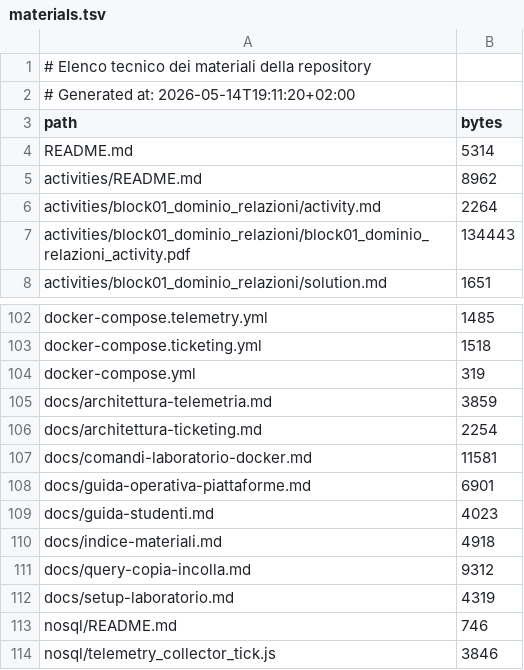
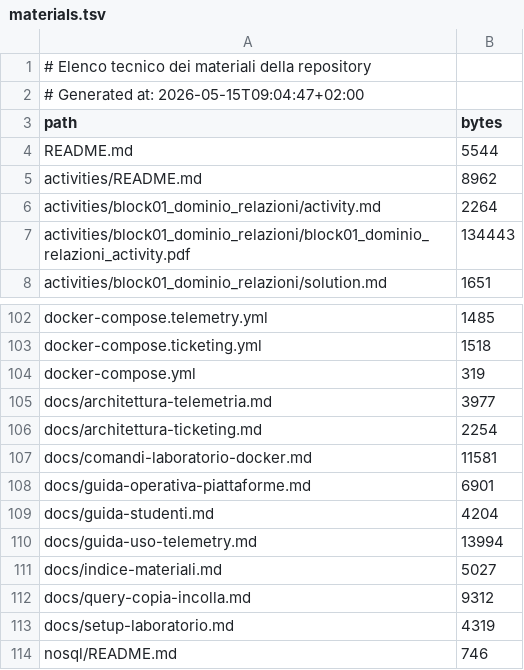
Before and after one commit to vollero/2026_UCBM_Academy_Master_ENEL, a TSV file: manifest/materials.tsv, drawn as a sheet; only a part is shown, gaps mark what is left out; the shorter side is filled out with more unchanged rows.

Commit message:
Add telemetry classroom usage guide

```diff
--- a/manifest/materials.tsv
+++ b/manifest/materials.tsv
@@ -1,5 +1,5 @@
 # Elenco tecnico dei materiali della repository
-# Generated at: 2026-05-14T19:11:20+02:00
+# Generated at: 2026-05-15T09:04:47+02:00
 path	bytes
-README.md	5314
+README.md	5544
 activities/README.md	8962
@@ -104,3 +104,3 @@ docker-compose.ticketing.yml	1518
 docker-compose.yml	319
-docs/architettura-telemetria.md	3859
+docs/architettura-telemetria.md	3977
 docs/architettura-ticketing.md	2254
@@ -108,4 +108,5 @@ docs/comandi-laboratorio-docker.md	11581
 docs/guida-operativa-piattaforme.md	6901
-docs/guida-studenti.md	4023
-docs/indice-materiali.md	4918
+docs/guida-studenti.md	4204
+docs/guida-uso-telemetry.md	13994
+docs/indice-materiali.md	5027
 docs/query-copia-incolla.md	9312
```
Also changed, not shown: 6 other files.
